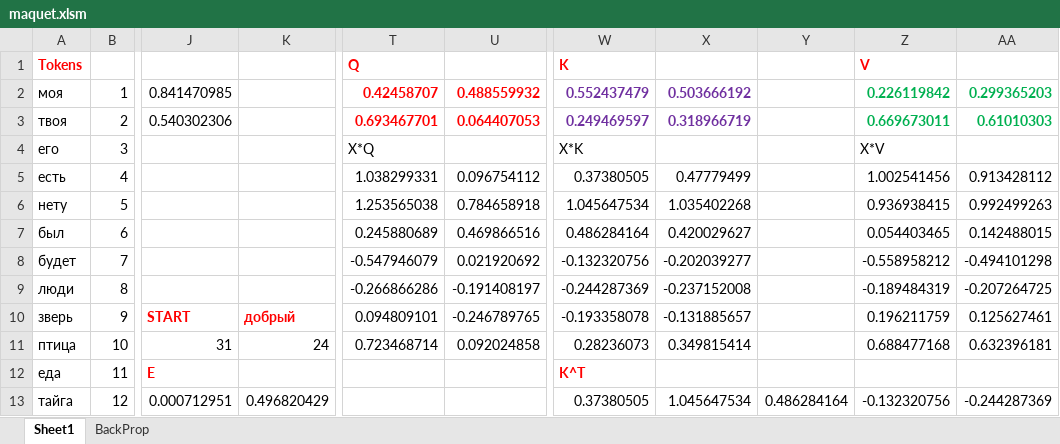
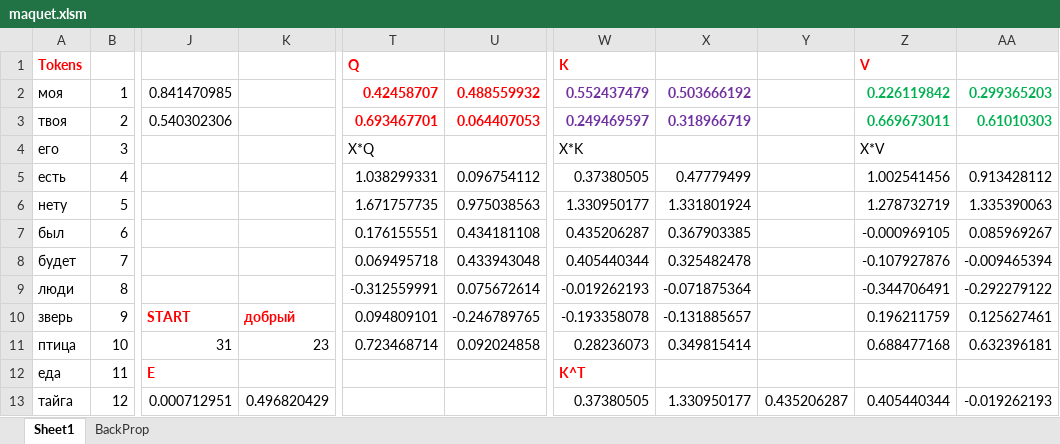
Before and after one commit to evgenyagantaev/MicroTransformer, an Excel workbook: maquet.xlsm, sheet Sheet1, drawn as a sheet; only a part is shown, gaps mark what is left out; values as stored, in another font and other column widths than the file's, no borders; the diff covers the shown part only; the diff names each change by its address in the sheet, - before the commit and + after, or states it on an @@ line.

```diff
--- a/maquet.xlsm (sheet Sheet1)
+++ b/maquet.xlsm (sheet Sheet1)
-T6: 1.253565038
+T6: 1.671757735
-U6: 0.784658918
+U6: 0.975038563
-W6: 1.045647534
+W6: 1.330950177
-X6: 1.035402268
+X6: 1.331801924
-Z6: 0.936938415
+Z6: 1.278732719
-AA6: 0.992499263
+AA6: 1.335390063
-T7: 0.245880689
+T7: 0.176155551
-U7: 0.469866516
+U7: 0.434181108
-W7: 0.486284164
+W7: 0.435206287
-X7: 0.420029627
+X7: 0.367903385
-Z7: 0.054403465
+Z7: -0.000969105
-AA7: 0.142488015
+AA7: 0.085969267
-T8: -0.547946079
+T8: 0.069495718
-U8: 0.021920692
+U8: 0.433943048
-W8: -0.132320756
+W8: 0.405440344
-X8: -0.202039277
+X8: 0.325482478
-Z8: -0.558958212
+Z8: -0.107927876
-AA8: -0.494101298
+AA8: -0.009465394
-T9: -0.266866286
+T9: -0.312559991
-U9: -0.191408197
+U9: 0.075672614
-W9: -0.244287369
+W9: -0.019262193
-X9: -0.237152008
+X9: -0.071875364
-Z9: -0.189484319
+Z9: -0.344706491
-AA9: -0.207264725
+AA9: -0.292279122
-K11: 24
+K11: 23
-X13: 1.045647534
+X13: 1.330950177
-Y13: 0.486284164
+Y13: 0.435206287
-Z13: -0.132320756
+Z13: 0.405440344
-AA13: -0.244287369
+AA13: -0.019262193
```
Also changed, not shown: 175 edited cells elsewhere in this sheet, sheet BackProp.
